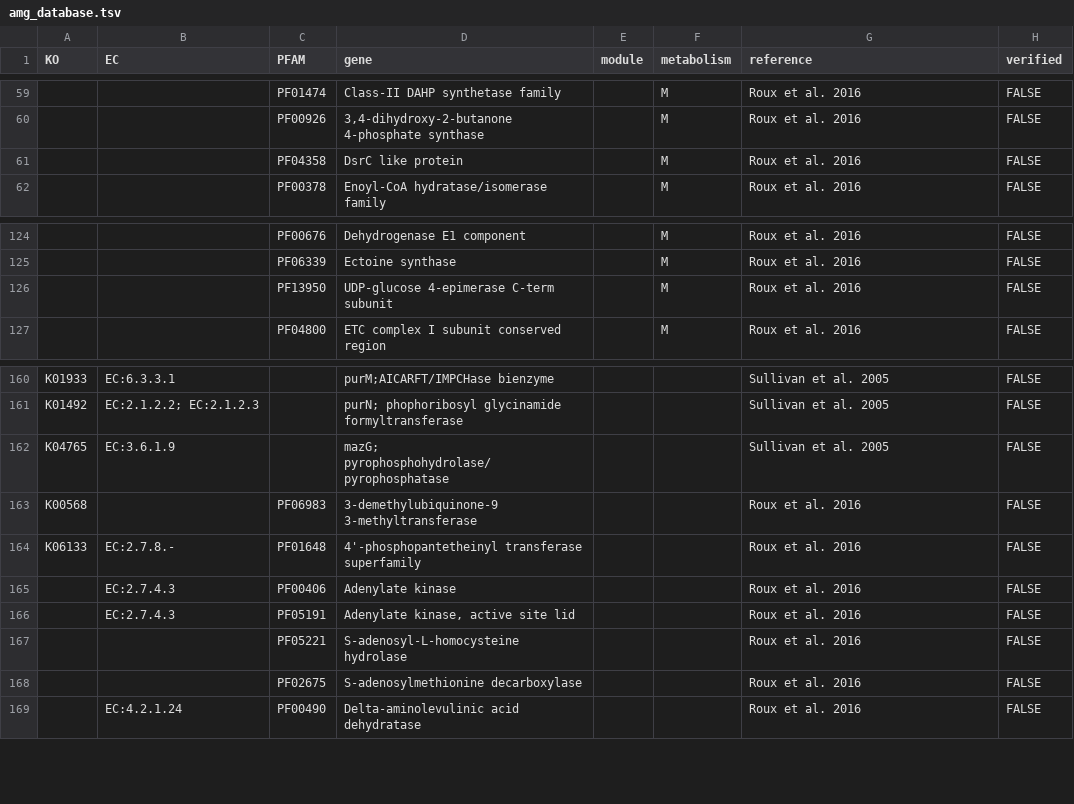
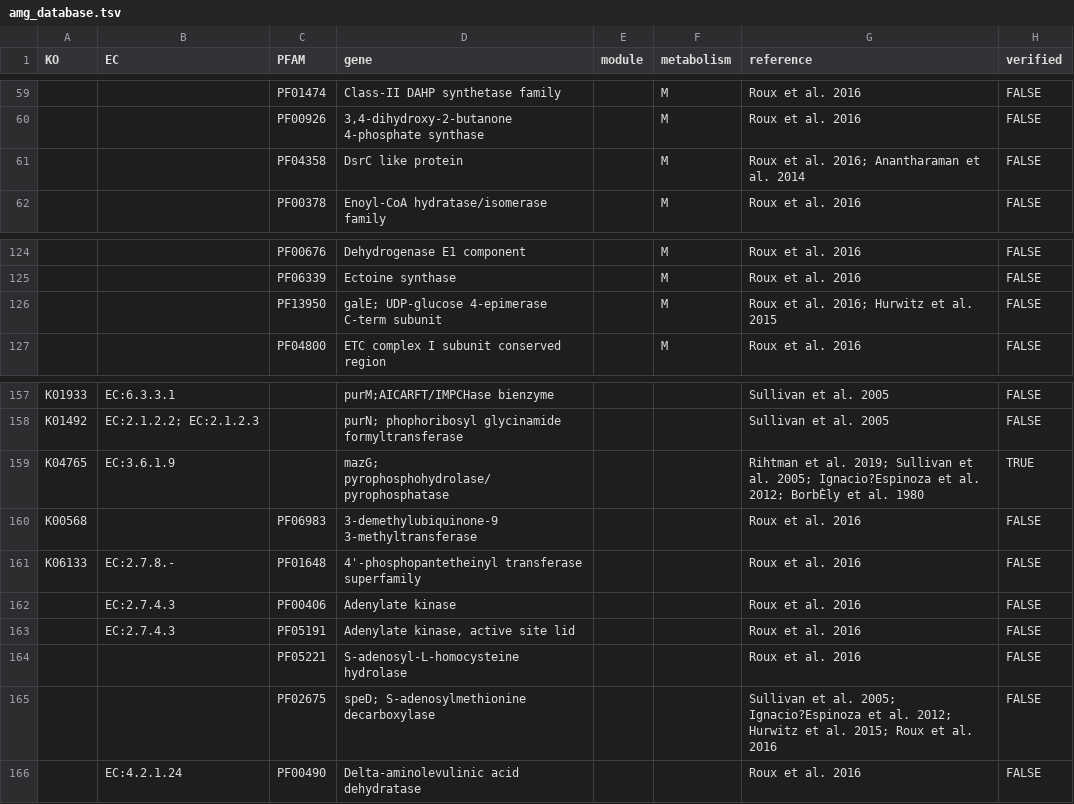
Before and after one commit to WrightonLabCSU/DRAM, a TSV file: data/amg_database.tsv, drawn as a sheet; only a part is shown, gaps mark what is left out; addresses are those after the commit; the diff covers the shown part only; the diff names each change by its address in the sheet, - before the commit and + after, or states it on an @@ line.

Commit message:
Update amg_database and make all K flags get M flags Also warn if a gene is a potential amg but not in viral distillate, will happen when a gene get's a M flag from a K. In future will need to add all identifiers from amg_database.tsv to distillate.

```diff
--- a/data/amg_database.tsv
+++ b/data/amg_database.tsv
-G61 (reference): Roux et al. 2016
+G61 (reference): Roux et al. 2016; Anantharaman et al. 2014
-D126 (gene): UDP-glucose 4-epimerase C-term subunit
+D126 (gene): galE; UDP-glucose 4-epimerase C-term subunit
-G126 (reference): Roux et al. 2016
+G126 (reference): Roux et al. 2016; Hurwitz et al. 2015
-G159 (reference): Sullivan et al. 2005
+G159 (reference): Rihtman et al. 2019; Sullivan et al. 2005; Ignacio?Espinoza et al. 2012; BorbÈly et al. 1980
-H159 (verified): FALSE
+H159 (verified): TRUE
-D165 (gene): S-adenosylmethionine decarboxylase
+D165 (gene): speD; S-adenosylmethionine decarboxylase
-G165 (reference): Roux et…
+G165 (reference): Sullivan et al. 2005; Ignacio?Espinoza et al. 2012; Hurwitz et al. 2015; Roux et…
```
Also changed, not shown: 13 added rows, 3 removed rows and 25 edited cells elsewhere in this file, 3 other files.
